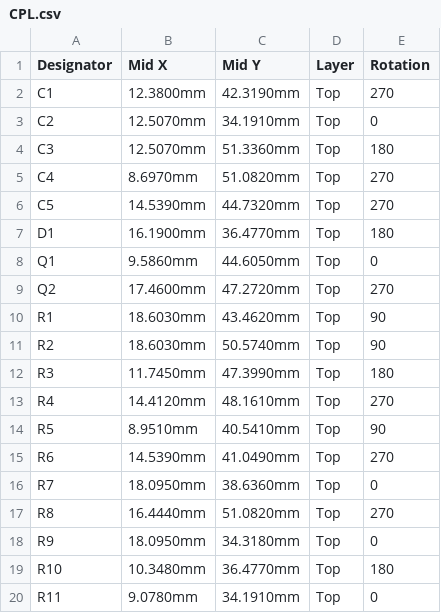
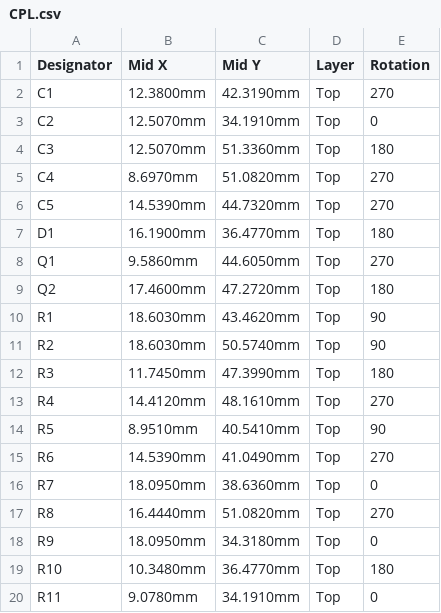
Before and after one commit to PZero/YouTubeController, a CSV file: pcb/jlcpcb/CPL.csv, drawn as a sheet.

```diff
--- a/pcb/jlcpcb/CPL.csv
+++ b/pcb/jlcpcb/CPL.csv
@@ -7,4 +7,4 @@ C5,14.5390mm,44.7320mm,Top,270
 D1,16.1900mm,36.4770mm,Top,180
-Q1,9.5860mm,44.6050mm,Top,0
-Q2,17.4600mm,47.2720mm,Top,270
+Q1,9.5860mm,44.6050mm,Top,270
+Q2,17.4600mm,47.2720mm,Top,180
 R1,18.6030mm,43.4620mm,Top,90
```
Also changed, not shown: 2 other files.
